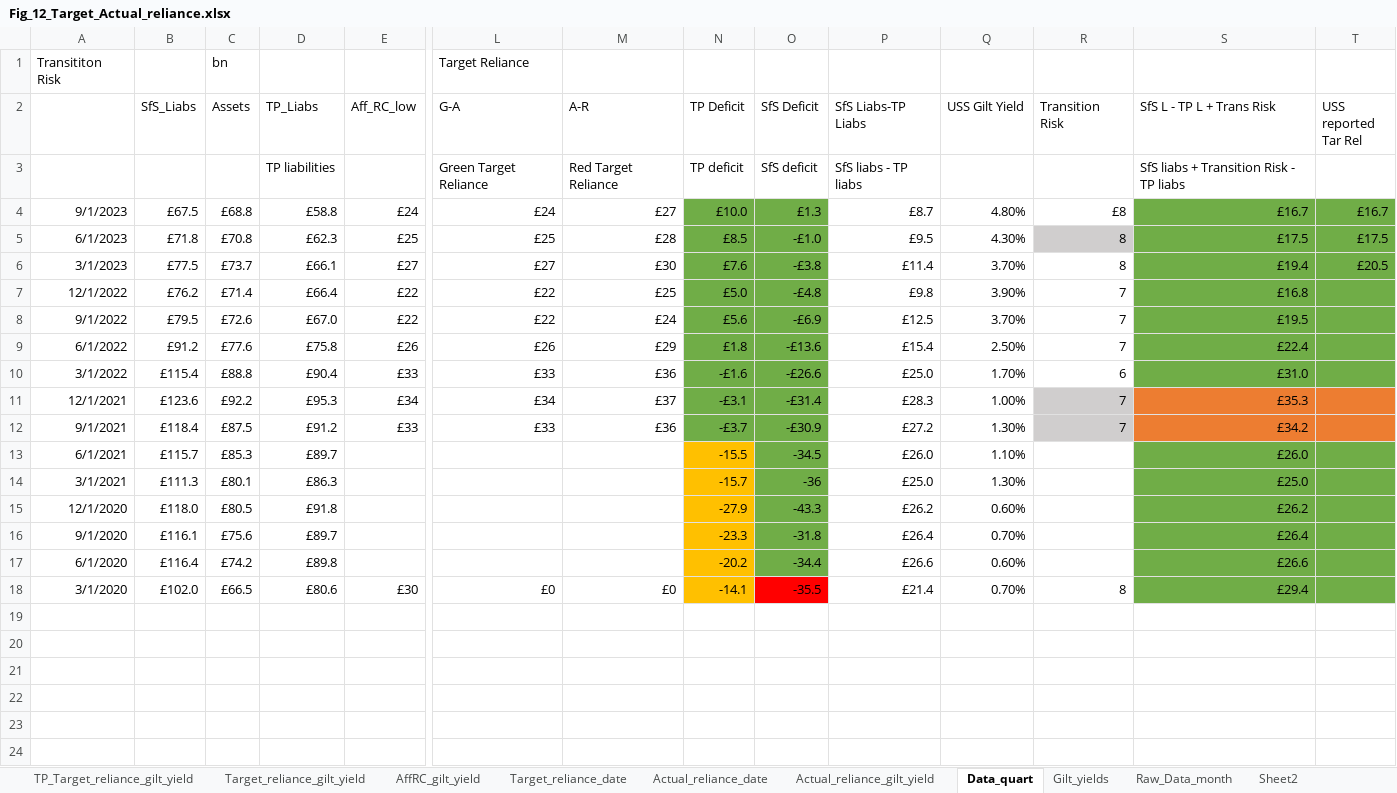
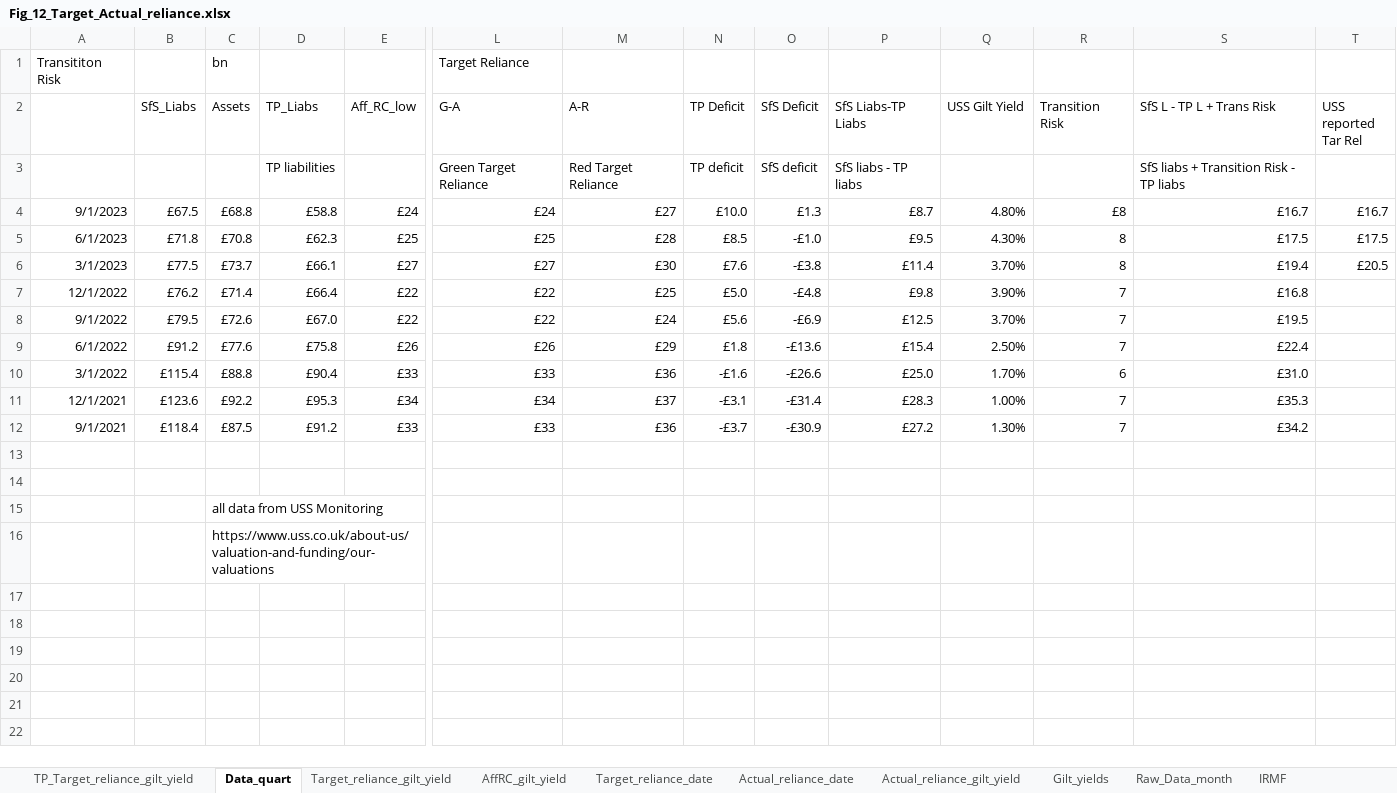
Before and after one commit to SussexUCU/USS_vals_rev, an Excel workbook: data_analysis/Fig_12_Target_Actual_reliance.xlsx, sheet Data_quart, drawn as a sheet; only a part is shown, gaps mark what is left out; values as stored, in another font and other column widths than the file's, no borders; charts and pictures not drawn; removed rows and columns are numbered as before the commit, all else as after; rows hold the shown columns only; the diff names each change by its address in the sheet, - before the commit and + after, or states it on an @@ line.

Commit message:
Add files via upload

```diff
--- a/data_analysis/Fig_12_Target_Actual_reliance.xlsx (sheet Data_quart)
+++ b/data_analysis/Fig_12_Target_Actual_reliance.xlsx (sheet Data_quart)
-sheet tab: Sheet2
+sheet tab: IRMF
@@ sheet tab order changed: TP_Target_reliance_gilt_yield | Data_quart | Target_reliance_gilt_yield | AffRC_gilt_yield | Target_reliance_date | Actual_reliance_date | Actual_reliance_gilt_yield | Gilt_yields | Raw_Data_month | IRMF @@
-N4:O12 fill: #70AD47
+N4:O12 fill: none
-S4:T10 fill: #70AD47
+S4:T10 fill: none
-R5 fill: #D0CECE
+R5 fill: none
-R11:R12 fill: #D0CECE
+R11:R12 fill: none
-S11:T12 fill: #ED7D31
+S11:T12 fill: none
-row 13: 6/1/2021 | £115.7 | £85.3 | £89.7 |  |  |  | -15.5 | -34.5 | £26.0 | 1.10% |  | £26.0
-row 14: 3/1/2021 | £111.3 | £80.1 | £86.3 |  |  |  | -15.7 | -36 | £25.0 | 1.30% |  | £25.0
-row 15: 12/1/2020 | £118.0 | £80.5 | £91.8 |  |  |  | -27.9 | -43.3 | £26.2 | 0.60% |  | £26.2
-row 16: 9/1/2020 | £116.1 | £75.6 | £89.7 |  |  |  | -23.3 | -31.8 | £26.4 | 0.70% |  | £26.4
-row 17: 6/1/2020 | £116.4 | £74.2 | £89.8 |  |  |  | -20.2 | -34.4 | £26.6 | 0.60% |  | £26.6
-row 18: 3/1/2020 | £102.0 | £66.5 | £80.6 | £30 | £0 | £0 | -14.1 | -35.5 | £21.4 | 0.70% | 8 | £29.4
-C15 (Assets): (empty)
+C15 (Assets): all data from USS Monitoring
-C16 (Assets): (empty)
+C16 (Assets): https://www.uss.co.uk/about-us/valuation-and-funding/our-valuations
-row 23: (empty)
-row 24: (empty)
```
Also changed, not shown: charts or pictures.
